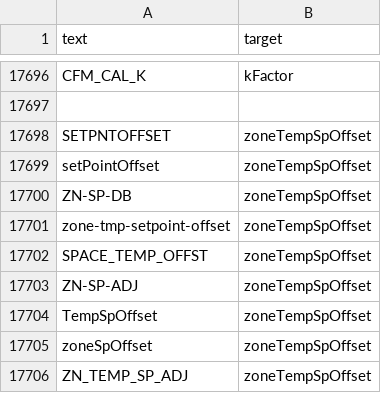
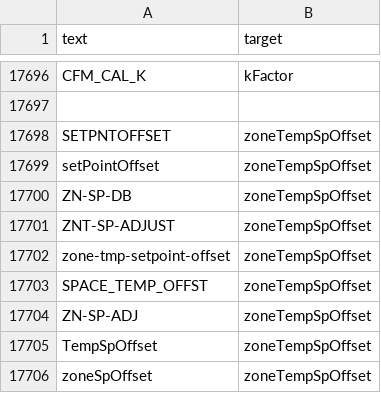
Before and after one commit to RyIot3329/roberta-actions-modal, a CSV file: data/train_all.csv, drawn as a sheet; only a part is shown, gaps mark what is left out; the shorter side is filled out with more unchanged rows.

```diff
--- a/data/train_all.csv
+++ b/data/train_all.csv
@@ -17700,2 +17700,3 @@ setPointOffset,zoneTempSpOffset
 ZN-SP-DB,zoneTempSpOffset
+ZNT-SP-ADJUST,zoneTempSpOffset
 zone-tmp-setpoint-offset,zoneTempSpOffset
```
Also changed, not shown: 1 other file.
